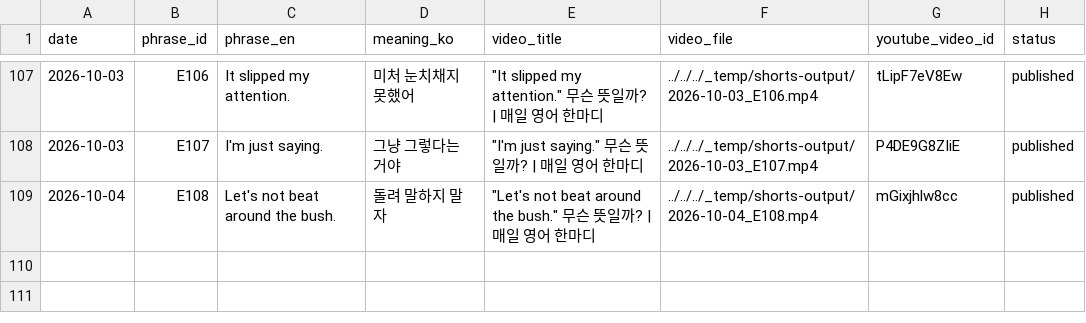
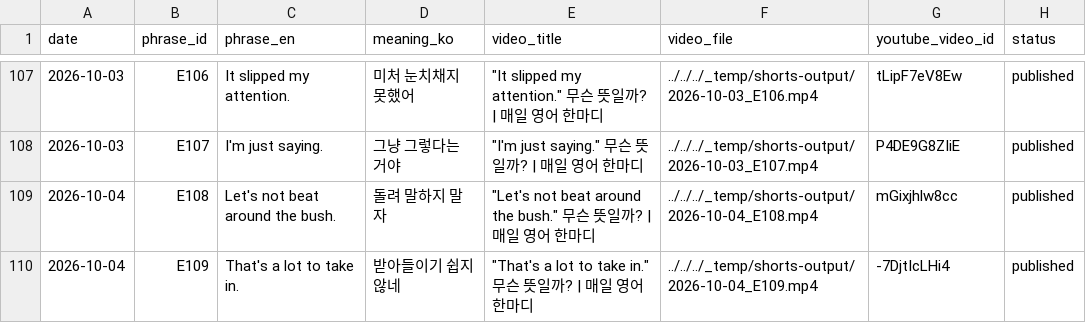
Before and after one commit to 1230-png/Soop1230, a CSV file: channel_200y3b/used_log.csv, drawn as a sheet; only a part is shown, gaps mark what is left out.

```diff
--- a/channel_200y3b/used_log.csv
+++ b/channel_200y3b/used_log.csv
@@ -109 +109,2 @@ date,phrase_id,phrase_en,meaning_ko,video_title,video_file,youtube_video_id,stat
 2026-10-04,E108,Let's not beat around the bush.,돌려 말하지 말자,"""Let's not beat around the bush."" 무슨 뜻일까? | 매일 영어 한마디",../../../_temp/shorts-output/2026-10-04_E108.mp4,mGixjhlw8cc,published
+2026-10-04,E109,That's a lot to take in.,받아들이기 쉽지 않네,"""That's a lot to take in."" 무슨 뜻일까? | 매일 영어 한마디",../../../_temp/shorts-output/2026-10-04_E109.mp4,-7DjtIcLHi4,published
```
